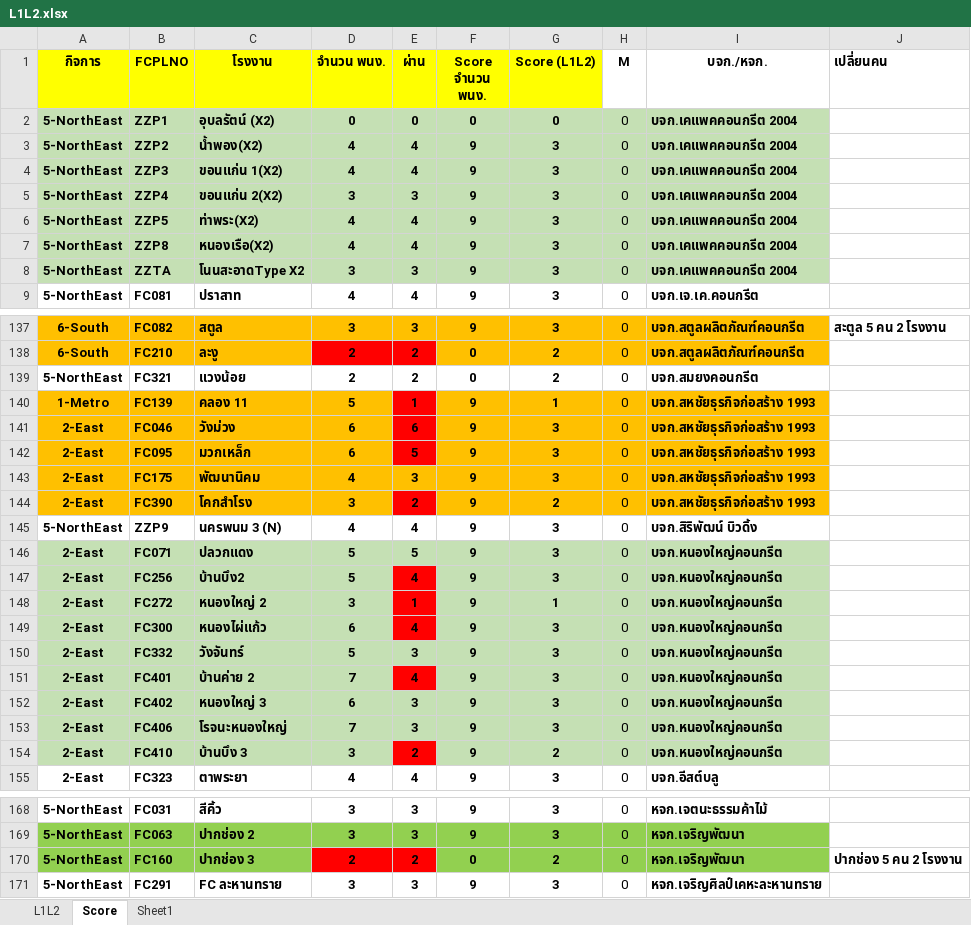
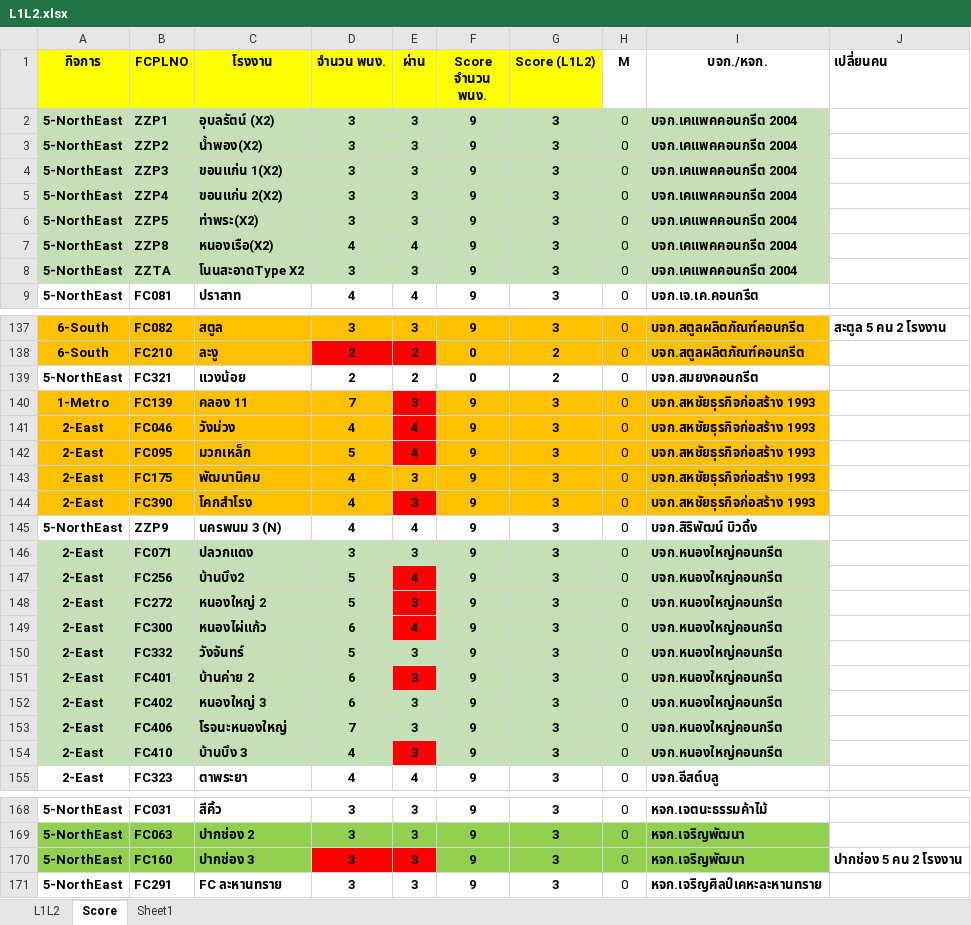
Before and after one commit to prayutp1-debug/newstarrating, an Excel workbook: source-excel/L1L2.xlsx, sheet Score, drawn as a sheet; only a part is shown, gaps mark what is left out; values as stored, in another font and other column widths than the file's, no borders; the diff covers the shown part only; the diff names each change by its address in the sheet, - before the commit and + after, or states it on an @@ line.

```diff
--- a/source-excel/L1L2.xlsx (sheet Score)
+++ b/source-excel/L1L2.xlsx (sheet Score)
-D2 (จำนวน พนง.): 0
+D2 (จำนวน พนง.): 3
-E2 (ผ่าน): 0
+E2 (ผ่าน): 3
-F2 (Score จำนวน พนง.): 0
+F2 (Score จำนวน พนง.): 9
-G2 (Score (L1L2)): 0
+G2 (Score (L1L2)): 3
-D3:D4 (จำนวน พนง.): 4
+D3:D4 (จำนวน พนง.): 3
-E3:E4 (ผ่าน): 4
+E3:E4 (ผ่าน): 3
-D6 (จำนวน พนง.): 4
+D6 (จำนวน พนง.): 3
-E6 (ผ่าน): 4
+E6 (ผ่าน): 3
-D140 (จำนวน พนง.): 5
+D140 (จำนวน พนง.): 7
-E140 (ผ่าน): 1
+E140 (ผ่าน): 3
-G140 (Score (L1L2)): 1
+G140 (Score (L1L2)): 3
-D141 (จำนวน พนง.): 6
+D141 (จำนวน พนง.): 4
-E141 (ผ่าน): 6
+E141 (ผ่าน): 4
-D142 (จำนวน พนง.): 6
+D142 (จำนวน พนง.): 5
-E142 (ผ่าน): 5
+E142 (ผ่าน): 4
-D144 (จำนวน พนง.): 3
+D144 (จำนวน พนง.): 4
-E144 (ผ่าน): 2
+E144 (ผ่าน): 3
-G144 (Score (L1L2)): 2
+G144 (Score (L1L2)): 3
-D146 (จำนวน พนง.): 5
+D146 (จำนวน พนง.): 3
-E146 (ผ่าน): 5
+E146 (ผ่าน): 3
-D148 (จำนวน พนง.): 3
+D148 (จำนวน พนง.): 5
-E148 (ผ่าน): 1
+E148 (ผ่าน): 3
-G148 (Score (L1L2)): 1
+G148 (Score (L1L2)): 3
-D151 (จำนวน พนง.): 7
+D151 (จำนวน พนง.): 6
-E151 (ผ่าน): 4
+E151 (ผ่าน): 3
-D154 (จำนวน พนง.): 3
+D154 (จำนวน พนง.): 4
-E154 (ผ่าน): 2
+E154 (ผ่าน): 3
-G154 (Score (L1L2)): 2
+G154 (Score (L1L2)): 3
-D170 (จำนวน พนง.): 2
+D170 (จำนวน พนง.): 3
-E170 (ผ่าน): 2
+E170 (ผ่าน): 3
-F170 (Score จำนวน พนง.): 0
+F170 (Score จำนวน พนง.): 9
-G170 (Score (L1L2)): 2
+G170 (Score (L1L2)): 3
```
Also changed, not shown: 8 edited cells elsewhere in this sheet, sheet L1L2.
